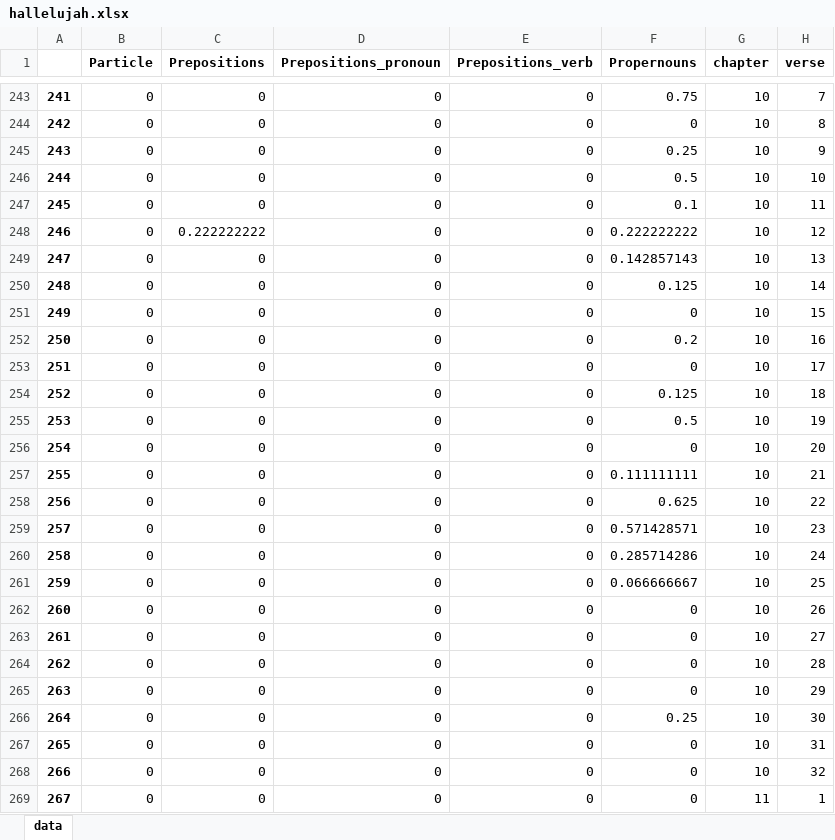
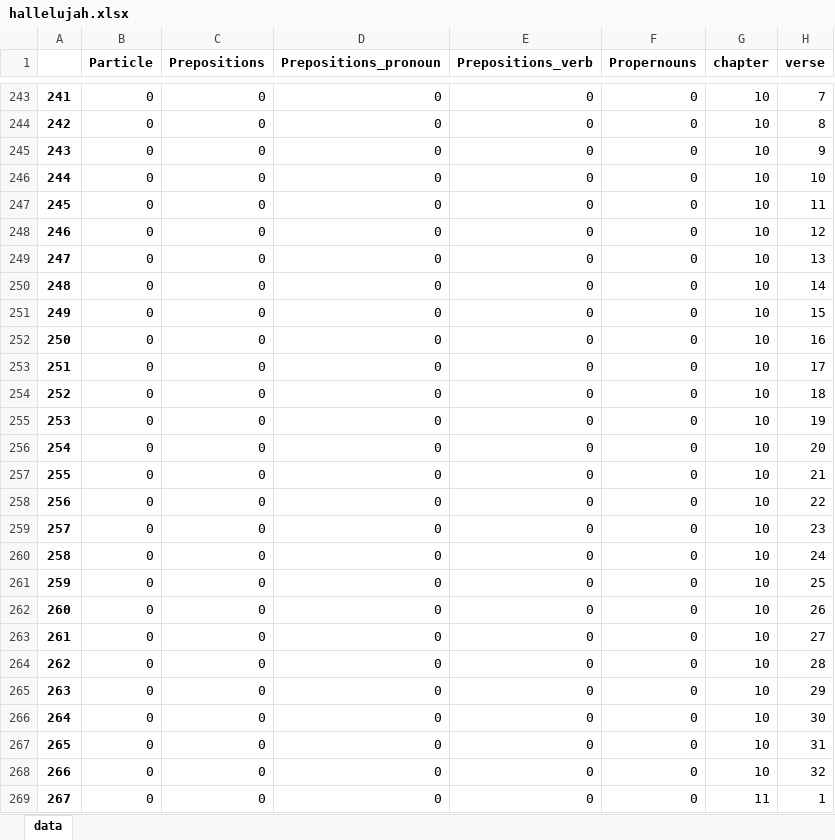
Before and after one commit to FHU/HebrewParser, an Excel workbook: hallelujah.xlsx, sheet data, drawn as a sheet; only a part is shown, gaps mark what is left out; values as stored, in another font and other column widths than the file's, no borders; the diff covers the shown part only; the diff names each change by its address in the sheet, - before the commit and + after, or states it on an @@ line.

```diff
--- a/hallelujah.xlsx (sheet data)
+++ b/hallelujah.xlsx (sheet data)
-F243 (Propernouns): 0.75
+F243 (Propernouns): 0
-F245 (Propernouns): 0.25
+F245 (Propernouns): 0
-F246 (Propernouns): 0.5
+F246 (Propernouns): 0
-F247 (Propernouns): 0.1
+F247 (Propernouns): 0
-C248 (Prepositions): 0.222222222
+C248 (Prepositions): 0
-F248 (Propernouns): 0.222222222
+F248 (Propernouns): 0
-F249 (Propernouns): 0.142857143
+F249 (Propernouns): 0
-F250 (Propernouns): 0.125
+F250 (Propernouns): 0
-F252 (Propernouns): 0.2
+F252 (Propernouns): 0
-F254 (Propernouns): 0.125
+F254 (Propernouns): 0
-F255 (Propernouns): 0.5
+F255 (Propernouns): 0
-F257 (Propernouns): 0.111111111
+F257 (Propernouns): 0
-F258 (Propernouns): 0.625
+F258 (Propernouns): 0
-F259 (Propernouns): 0.571428571
+F259 (Propernouns): 0
-F260 (Propernouns): 0.285714286
+F260 (Propernouns): 0
-F261 (Propernouns): 0.066666667
+F261 (Propernouns): 0
-F266 (Propernouns): 0.25
+F266 (Propernouns): 0
```
Also changed, not shown: 1566 edited cells elsewhere in this sheet, 1 other file.
